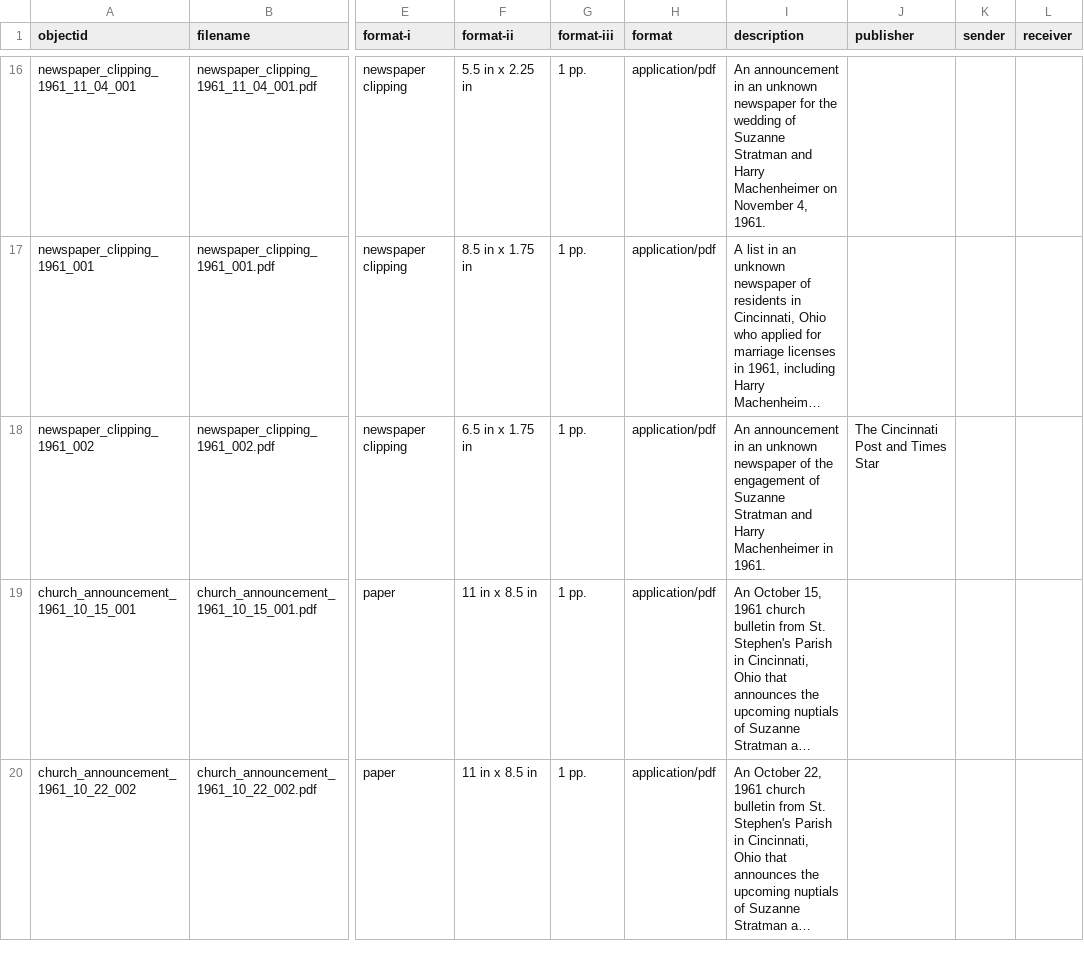
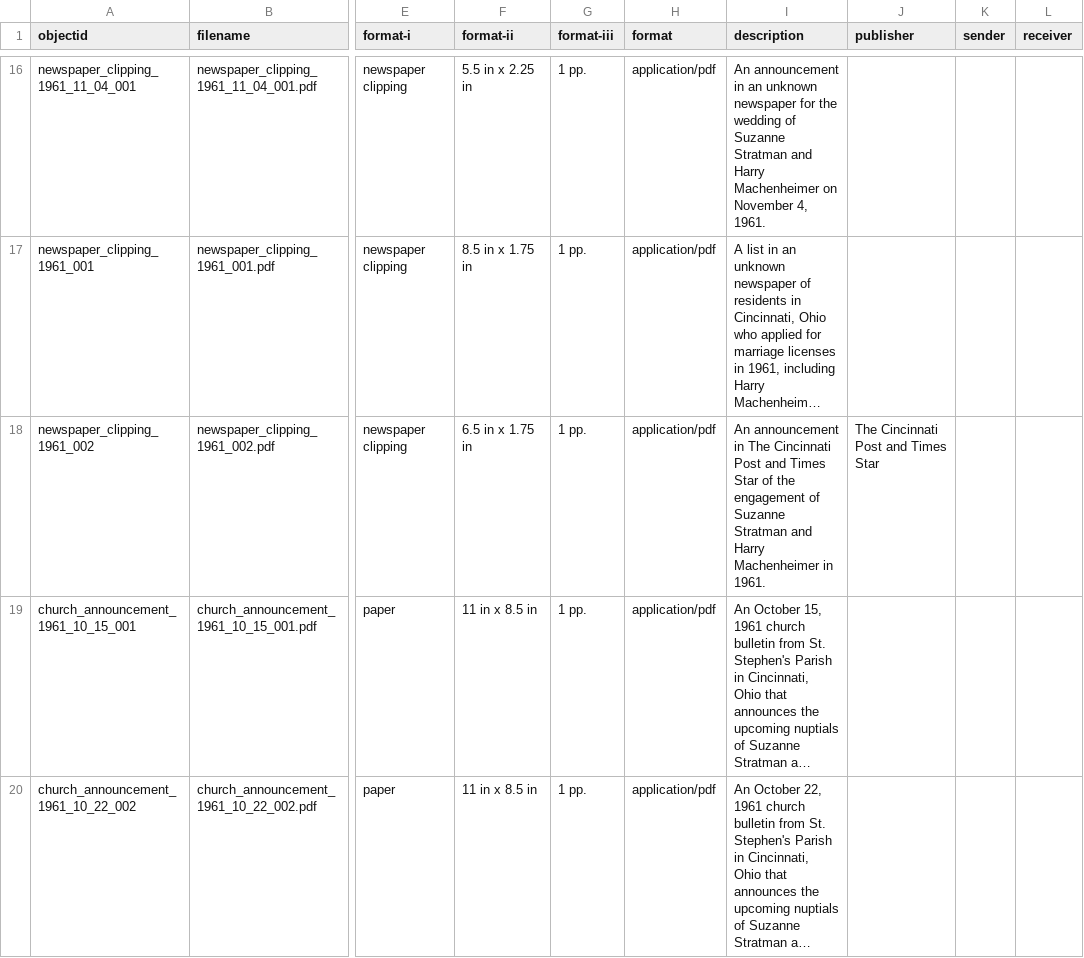
Before and after one commit to casemach/tothehappycouple, a CSV file: _data/bridal_collection_metadata.csv, drawn as a sheet; only a part is shown, gaps mark what is left out; long unchanged cells end in …; the diff names each change by its address in the sheet, - before the commit and + after, or states it on an @@ line.

Commit message:
Update bridal_collection_metadata.csv

```diff
--- a/_data/bridal_collection_metadata.csv
+++ b/_data/bridal_collection_metadata.csv
-I18 (description): …announcement in an unknown newspaper of the…
+I18 (description): …announcement in The Cincinnati Post and Times Star of the…
```
